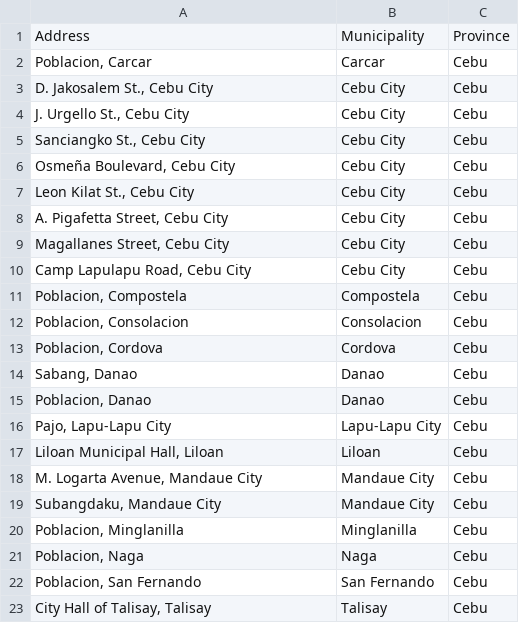
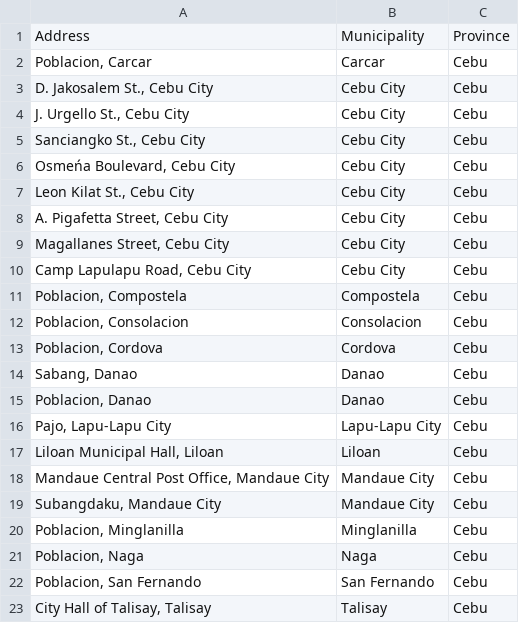
Before and after one commit to JDLaranjo/Coursera_Capstone, a CSV file: Postal_Address_Cebu.csv, drawn as a sheet; the diff names each change by its address in the sheet, - before the commit and + after, or states it on an @@ line.

Commit message:
Update Postal_Address_Cebu.csv

```diff
--- a/Postal_Address_Cebu.csv
+++ b/Postal_Address_Cebu.csv
-A6: Osmeña Boulevard, Cebu City
+A6: Osmeńa Boulevard, Cebu City
-A18: M. Logarta Avenue, Mandaue City
+A18: Mandaue Central Post Office, Mandaue City
```
